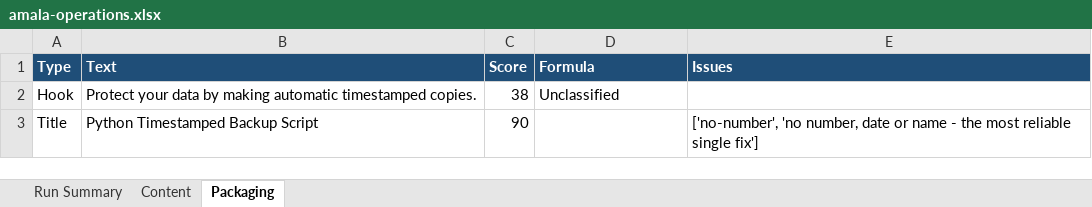
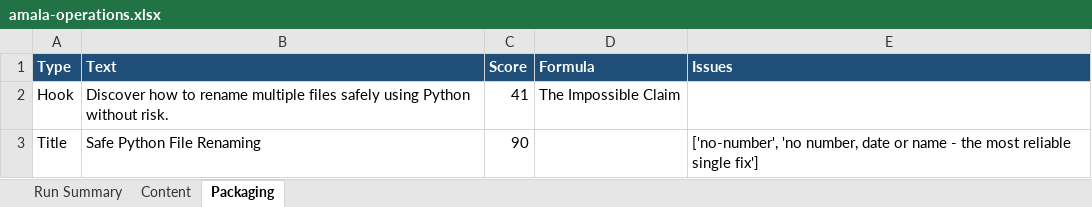
Before and after one commit to amalraj020-a11y/automated-YT-operations, an Excel workbook: reports/latest/amala-operations.xlsx, sheet Packaging, drawn as a sheet; values as stored, in another font and other column widths than the file's, no borders; the diff names each change by its address in the sheet, - before the commit and + after, or states it on an @@ line.

```diff
--- a/reports/latest/amala-operations.xlsx (sheet Packaging)
+++ b/reports/latest/amala-operations.xlsx (sheet Packaging)
-B2 (Text): Protect your data by making automatic timestamped copies.
+B2 (Text): Discover how to rename multiple files safely using Python without risk.
-C2 (Score): 38
+C2 (Score): 41
-D2 (Formula): Unclassified
+D2 (Formula): The Impossible Claim
-B3 (Text): Python Timestamped Backup Script
+B3 (Text): Safe Python File Renaming
```
Also changed, not shown: sheet Run Summary, sheet Content.
